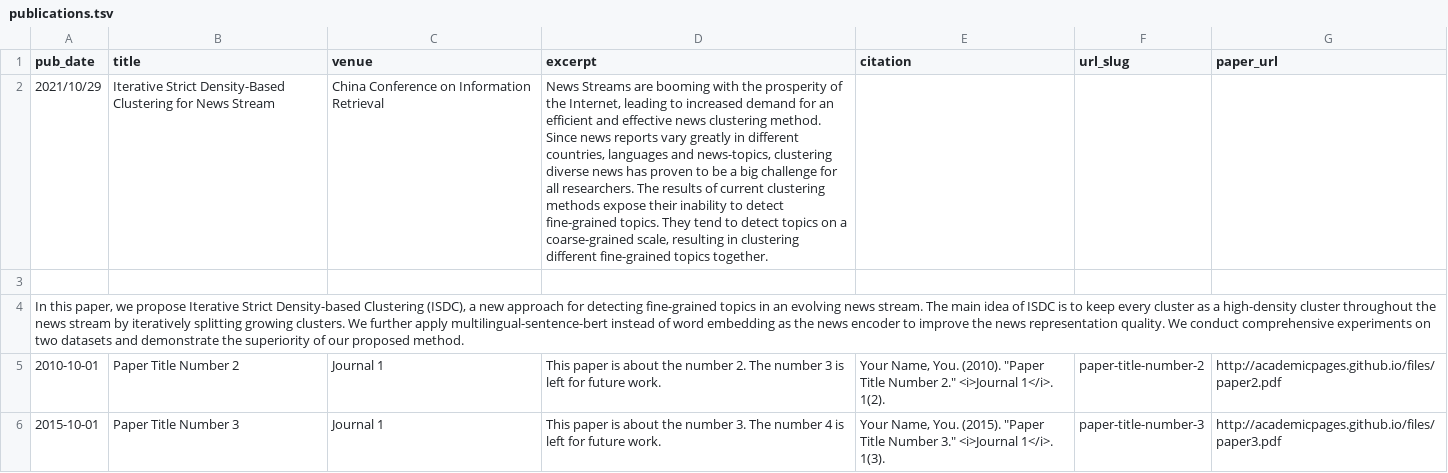
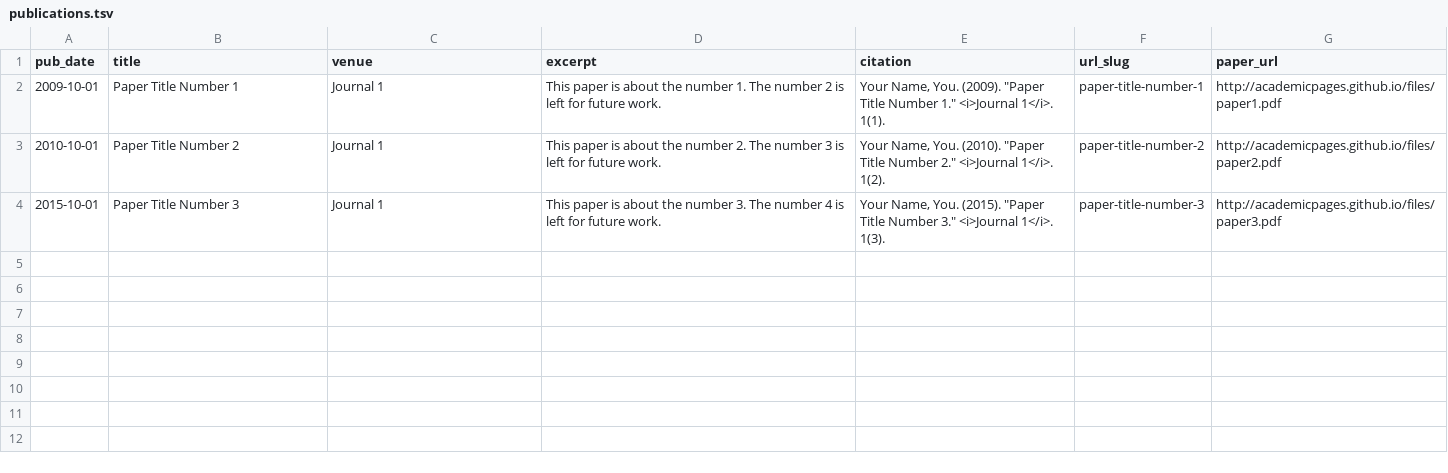
Before and after one commit to bryanzhou008/bryanzhou008.github.io, a TSV file: markdown_generator/publications.tsv, drawn as a sheet; removed rows and columns are numbered as before the commit, all else as after; the diff names each change by its address in the sheet, - before the commit and + after, or states it on an @@ line.

Commit message:
Update publications.tsv

```diff
--- a/markdown_generator/publications.tsv
+++ b/markdown_generator/publications.tsv
-row 2: 2021/10/29 | Iterative Strict Density-Based Clustering for News Stream | China Conference on Information Retrieval | News Streams are booming with the prosperity of the Internet, leading to increased demand for an efficient and effective news clustering method. Since news reports vary greatly in different countries, languages and news-topics, clustering diverse news has proven to be a big challenge for all researchers. The results of current clustering methods expose their inability to detect fine-grained topics. They tend to detect topics on a coarse-grained scale, resulting in clustering different fine-grained topics together.
-row 2: (empty)
+row 2: 2009-10-01 | Paper Title Number 1 | Journal 1 | This paper is about the number 1. The number 2 is left for future work. | Your Name, You. (2009). "Paper Title Number 1." <i>Journal 1</i>. 1(1). | paper-title-number-1 | http://academicpages.github.io/files/paper1.pdf
-row 4: In this paper, we propose Iterative Strict Density-based Clustering (ISDC), a new approach for detecting fine-grained topics in an evolving news stream. The main idea of ISDC is to keep every cluster as a high-density cluster throughout the news stream by iteratively splitting growing clusters. We further apply multilingual-sentence-bert instead of word embedding as the news encoder to improve the news representation quality. We conduct comprehensive experiments on two datasets and demonstrate the superiority of our proposed method.
```
